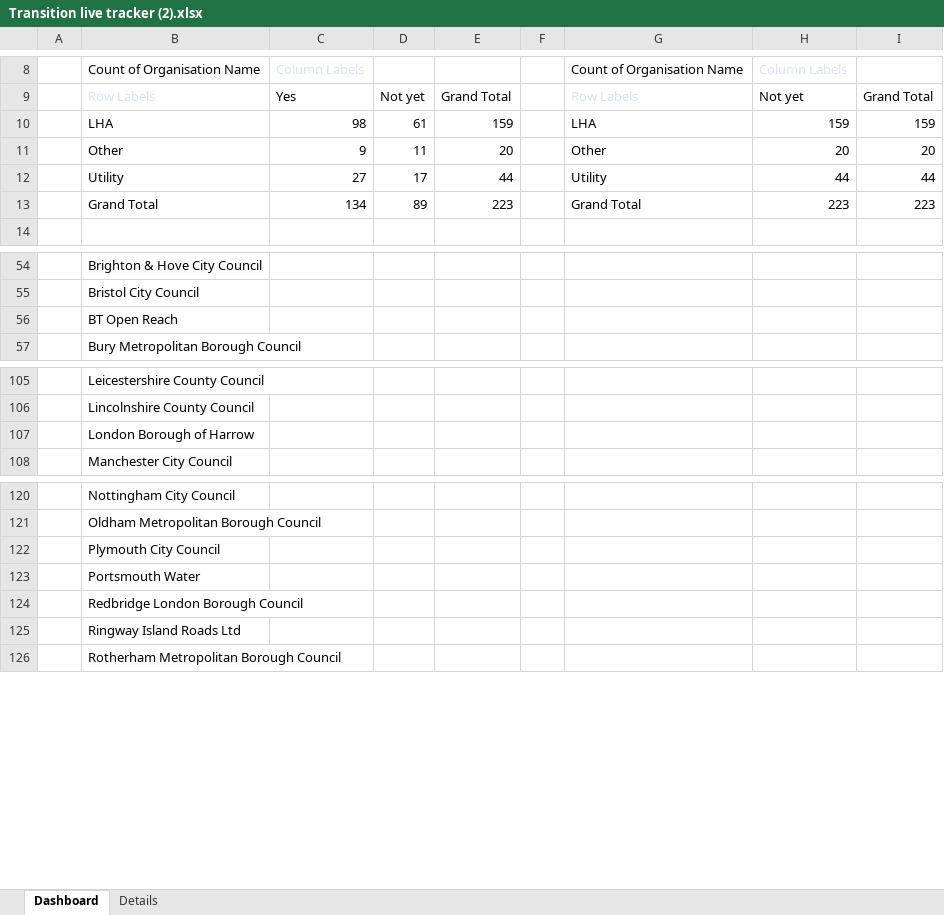
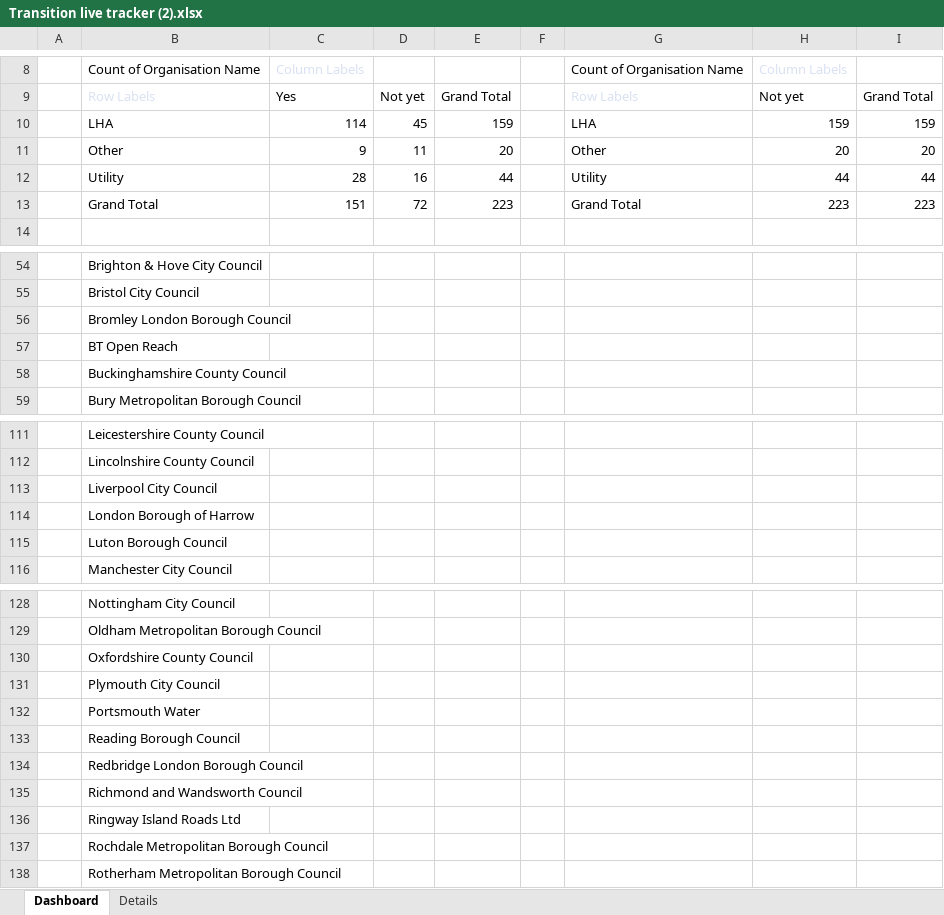
Before and after one commit to jgraham0325/land-register-api-docs, an Excel workbook: docs/assets/files/business-change/Transition live tracker (2).xlsx, sheet Dashboard, drawn as a sheet; only a part is shown, gaps mark what is left out; values as stored, in another font and other column widths than the file's, no borders; charts and pictures not drawn; the diff covers the shown part only; the diff names each change by its address in the sheet, - before the commit and + after, or states it on an @@ line.

Commit message:
Add files via upload

```diff
--- a/docs/assets/files/business-change/Transition live tracker (2).xlsx (sheet Dashboard)
+++ b/docs/assets/files/business-change/Transition live tracker (2).xlsx (sheet Dashboard)
-C10: 98
+C10: 114
-D10: 61
+D10: 45
-C12: 27
+C12: 28
-D12: 17
+D12: 16
-C13: 134
+C13: 151
-D13: 89
+D13: 72
+row 56:  | Bromley London Borough Council
+row 58:  | Buckinghamshire County Council
+row 113:  | Liverpool City Council
+row 115:  | Luton Borough Council
+row 130:  | Oxfordshire County Council
+row 133:  | Reading Borough Council
+row 135:  | Richmond and Wandsworth Council
+row 137:  | Rochdale Metropolitan Borough Council
```
Also changed, not shown: 9 added rows elsewhere in this sheet, sheet Details, charts or pictures.
